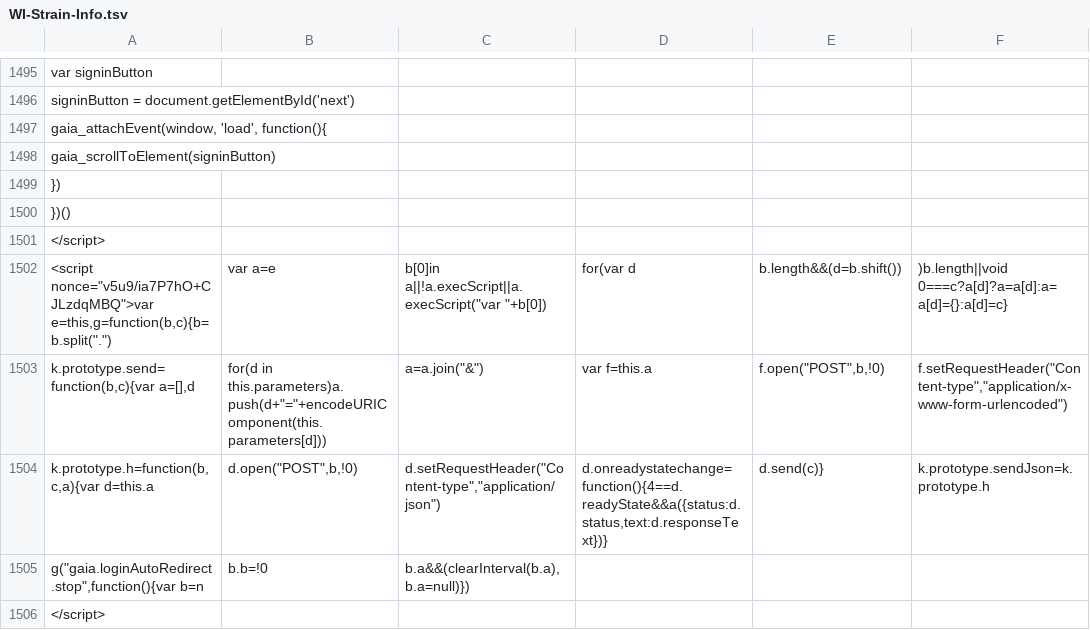
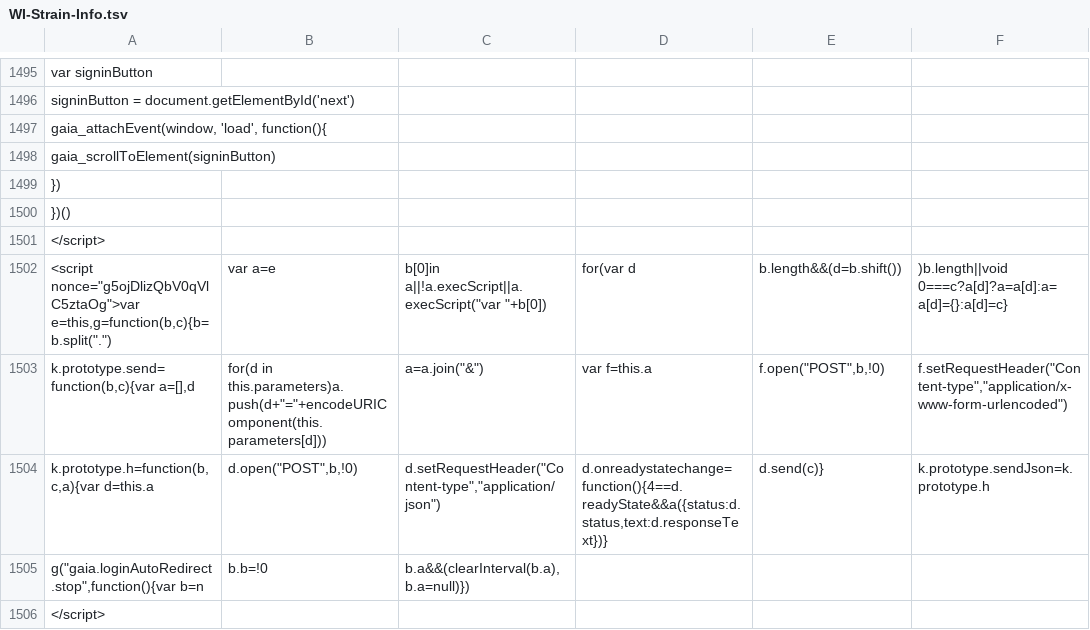
Before and after one commit to AndersenLab/WI-Strain-Info, a TSV file: WI-Strain-Info.tsv, drawn as a sheet; only a part is shown, gaps mark what is left out; the diff covers the shown part only; the diff names each change by its address in the sheet, - before the commit and + after, or states it on an @@ line.

```diff
--- a/WI-Strain-Info.tsv
+++ b/WI-Strain-Info.tsv
-A1502: <script nonce="v5u9/ia7P7hO+CJLzdqMBQ">var e=this,g=function(b,c){b=b.split(".")
+A1502: <script nonce="g5ojDlizQbV0qVlC5ztaOg">var e=this,g=function(b,c){b=b.split(".")
```
Also changed, not shown: 11 edited cells elsewhere in this file.
